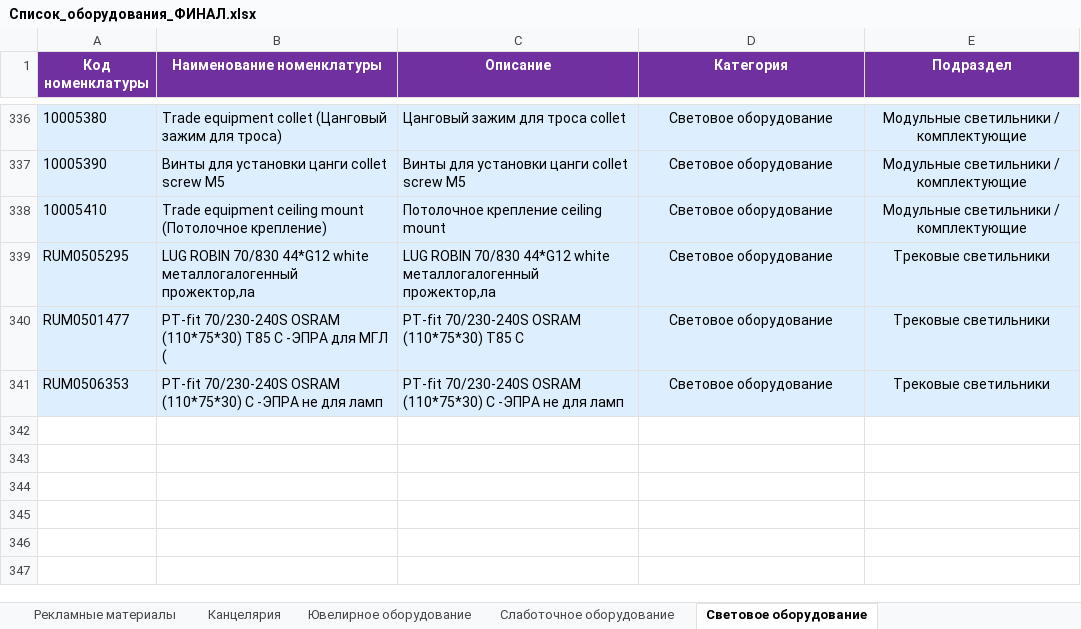
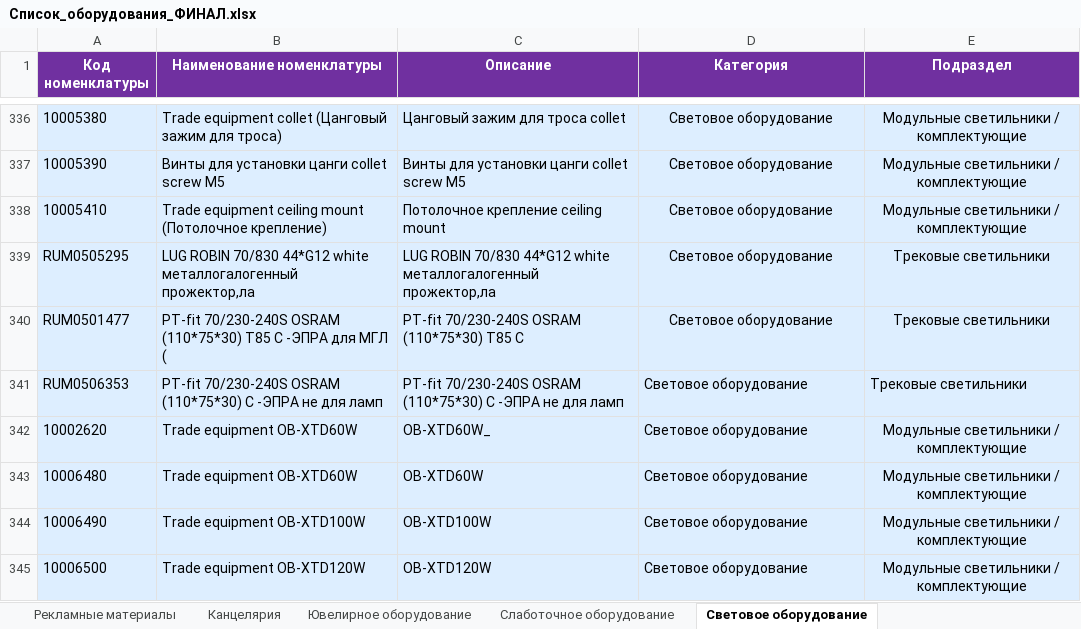
Before and after one commit to skbmaksim82-byte/Portal-zakazov, an Excel workbook: Список_оборудования_ФИНАЛ.xlsx, sheet Световое оборудование, drawn as a sheet; only a part is shown, gaps mark what is left out; values as stored, in another font and other column widths than the file's, no borders; the diff names each change by its address in the sheet, - before the commit and + after, or states it on an @@ line.

Commit message:
Add files via upload

```diff
--- a/Список_оборудования_ФИНАЛ.xlsx (sheet Световое оборудование)
+++ b/Список_оборудования_ФИНАЛ.xlsx (sheet Световое оборудование)
-D341:E341 alignment: center
+D341:E341 alignment: left
+row 342: 10002620 | Trade equipment OB-XTD60W | OB-XTD60W_ | Световое оборудование | Модульные светильники / комплектующие
+row 343: 10006480 | Trade equipment OB-XTD60W | OB-XTD60W | Световое оборудование | Модульные светильники / комплектующие
+row 344: 10006490 | Trade equipment OB-XTD100W | OB-XTD100W | Световое оборудование | Модульные светильники / комплектующие
+row 345: 10006500 | Trade equipment OB-XTD120W | OB-XTD120W | Световое оборудование | Модульные светильники / комплектующие
```
Also changed, not shown: sheet Рекламные материалы.
